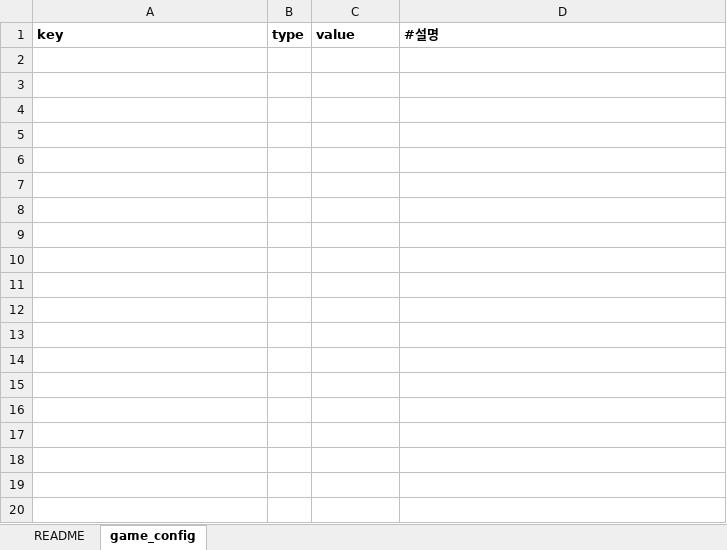
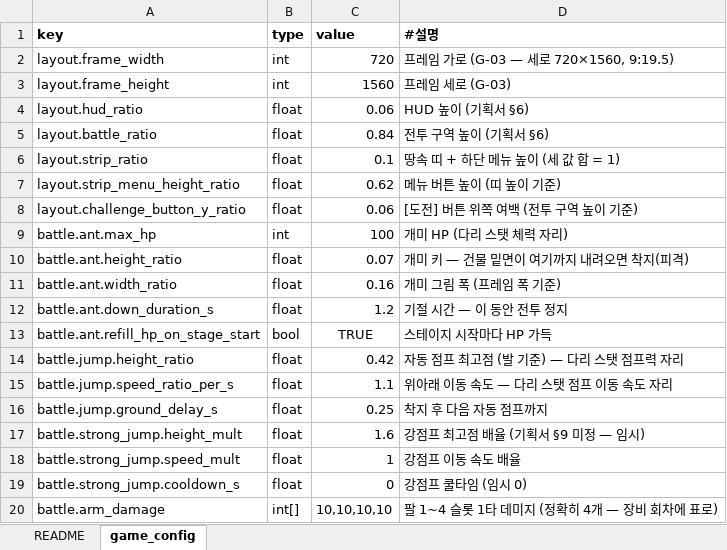
Before and after one commit to chajuseong/crumble-ant, an Excel workbook: design/tables/config.xlsx, sheet game_config, drawn as a sheet; only a part is shown; values as stored, in another font and other column widths than the file's, no borders; the diff covers the shown part only; the diff names each change by its address in the sheet, - before the commit and + after, or states it on an @@ line.

```diff
--- a/design/tables/config.xlsx (sheet game_config)
+++ b/design/tables/config.xlsx (sheet game_config)
+row 2: layout.frame_width | int | 720 | 프레임 가로 (G-03 — 세로 720×1560, 9:19.5)
+row 3: layout.frame_height | int | 1560 | 프레임 세로 (G-03)
+row 4: layout.hud_ratio | float | 0.06 | HUD 높이 (기획서 §6)
+row 5: layout.battle_ratio | float | 0.84 | 전투 구역 높이 (기획서 §6)
+row 6: layout.strip_ratio | float | 0.1 | 땅속 띠 + 하단 메뉴 높이 (세 값 합 = 1)
+row 7: layout.strip_menu_height_ratio | float | 0.62 | 메뉴 버튼 높이 (띠 높이 기준)
+row 8: layout.challenge_button_y_ratio | float | 0.06 | [도전] 버튼 위쪽 여백 (전투 구역 높이 기준)
+row 9: battle.ant.max_hp | int | 100 | 개미 HP (다리 스탯 체력 자리)
+row 10: battle.ant.height_ratio | float | 0.07 | 개미 키 — 건물 밑면이 여기까지 내려오면 착지(피격)
+row 11: battle.ant.width_ratio | float | 0.16 | 개미 그림 폭 (프레임 폭 기준)
+row 12: battle.ant.down_duration_s | float | 1.2 | 기절 시간 — 이 동안 전투 정지
+row 13: battle.ant.refill_hp_on_stage_start | bool | TRUE | 스테이지 시작마다 HP 가득
+row 14: battle.jump.height_ratio | float | 0.42 | 자동 점프 최고점 (발 기준) — 다리 스탯 점프력 자리
+row 15: battle.jump.speed_ratio_per_s | float | 1.1 | 위아래 이동 속도 — 다리 스탯 점프 이동 속도 자리
+row 16: battle.jump.ground_delay_s | float | 0.25 | 착지 후 다음 자동 점프까지
+row 17: battle.strong_jump.height_mult | float | 1.6 | 강점프 최고점 배율 (기획서 §9 미정 — 임시)
+row 18: battle.strong_jump.speed_mult | float | 1 | 강점프 이동 속도 배율
+row 19: battle.strong_jump.cooldown_s | float | 0 | 강점프 쿨타임 (임시 0)
+row 20: battle.arm_damage | int[] | 10,10,10,10 | 팔 1~4 슬롯 1타 데미지 (정확히 4개 — 장비 회차에 표로)
```
Also changed, not shown: 24 added rows elsewhere in this sheet, sheet README, design/tables/ui_strings.xlsx, 12 other files.
